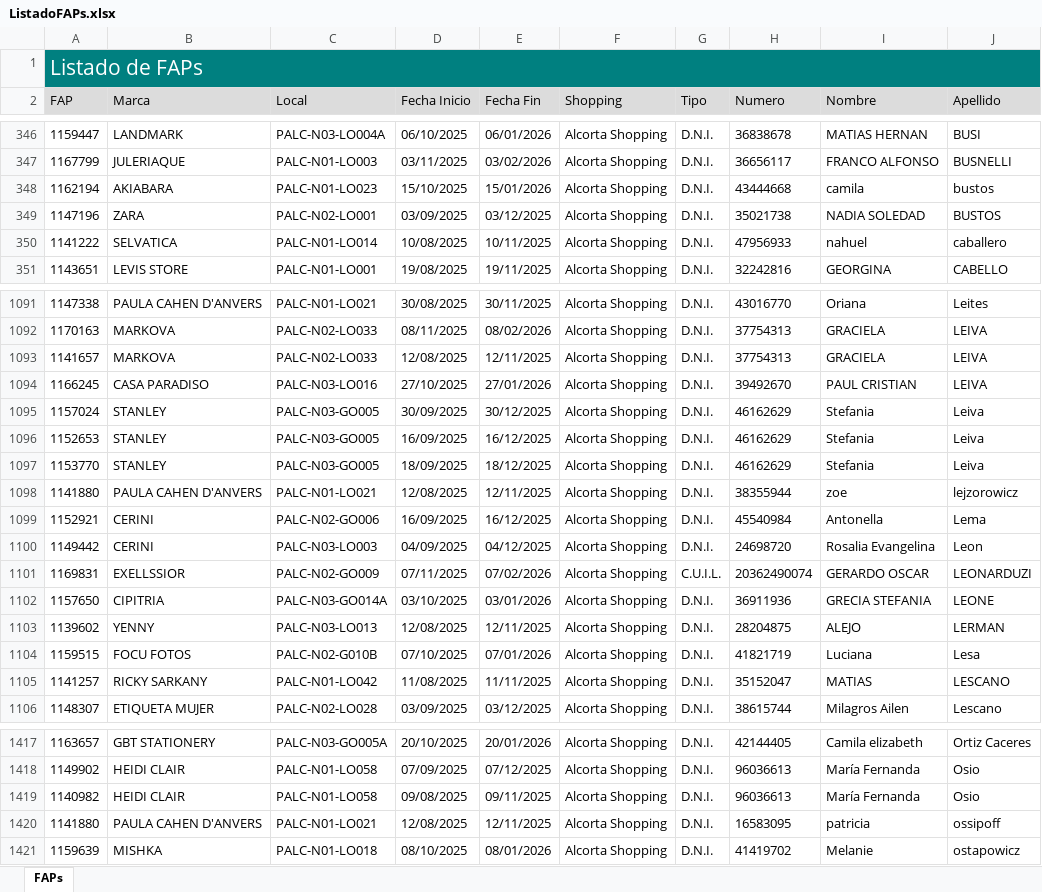
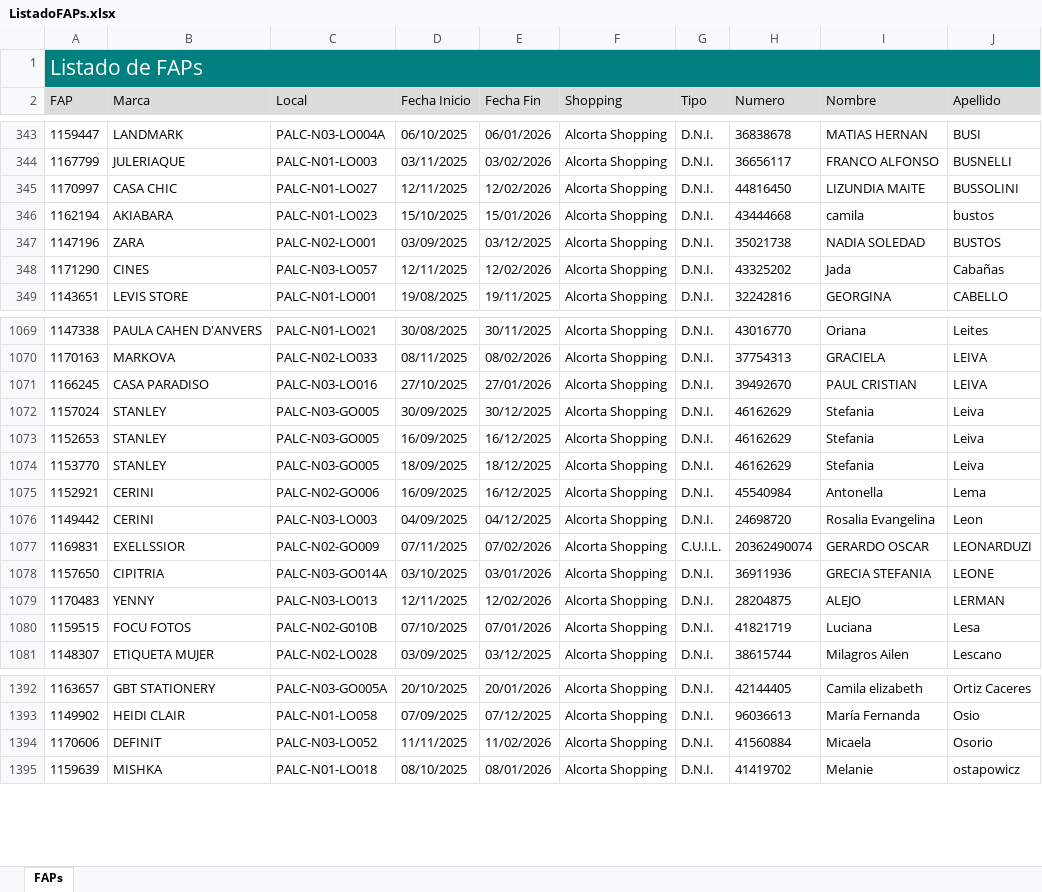
Before and after one commit to SrOtrebor/Control_Oeste, an Excel workbook: ListadoFAPs.xlsx, sheet FAPs, drawn as a sheet; only a part is shown, gaps mark what is left out; values as stored, in another font and other column widths than the file's, no borders; removed rows and columns are numbered as before the commit, all else as after; the diff covers the shown part only; the diff names each change by its address in the sheet, - before the commit and + after, or states it on an @@ line.

```diff
--- a/ListadoFAPs.xlsx (sheet FAPs)
+++ b/ListadoFAPs.xlsx (sheet FAPs)
+row 345: 1170997 | CASA CHIC | PALC-N01-LO027 | 12/11/2025 | 12/02/2026 | Alcorta Shopping | D.N.I. | 44816450 | LIZUNDIA MAITE | BUSSOLINI
-row 350: 1141222 | SELVATICA | PALC-N01-LO014 | 10/08/2025 | 10/11/2025 | Alcorta Shopping | D.N.I. | 47956933 | nahuel | caballero
+row 348: 1171290 | CINES | PALC-N03-LO057 | 12/11/2025 | 12/02/2026 | Alcorta Shopping | D.N.I. | 43325202 | Jada | Cabañas
-row 1093: 1141657 | MARKOVA | PALC-N02-LO033 | 12/08/2025 | 12/11/2025 | Alcorta Shopping | D.N.I. | 37754313 | GRACIELA | LEIVA
-row 1098: 1141880 | PAULA CAHEN D'ANVERS | PALC-N01-LO021 | 12/08/2025 | 12/11/2025 | Alcorta Shopping | D.N.I. | 38355944 | zoe | lejzorowicz
-A1079 (FAP): 1139602
+A1079 (FAP): 1170483
-D1079 (Fecha Inicio): 12/08/2025
+D1079 (Fecha Inicio): 12/11/2025
-E1079 (Fecha Fin): 12/11/2025
+E1079 (Fecha Fin): 12/02/2026
-row 1105: 1141257 | RICKY SARKANY | PALC-N01-LO042 | 11/08/2025 | 11/11/2025 | Alcorta Shopping | D.N.I. | 35152047 | MATIAS | LESCANO
-row 1419: 1140982 | HEIDI CLAIR | PALC-N01-LO058 | 09/08/2025 | 09/11/2025 | Alcorta Shopping | D.N.I. | 96036613 | María Fernanda | Osio
-row 1420: 1141880 | PAULA CAHEN D'ANVERS | PALC-N01-LO021 | 12/08/2025 | 12/11/2025 | Alcorta Shopping | D.N.I. | 16583095 | patricia | ossipoff
+row 1394: 1170606 | DEFINIT | PALC-N03-LO052 | 11/11/2025 | 11/02/2026 | Alcorta Shopping | D.N.I. | 41560884 | Micaela | Osorio
```
Also changed, not shown: 35 added rows, 60 removed rows, 4 moved rows and 74 edited cells elsewhere in this sheet, ListadoFAOs.xlsx, excepciones.xlsx, 10 other files.
